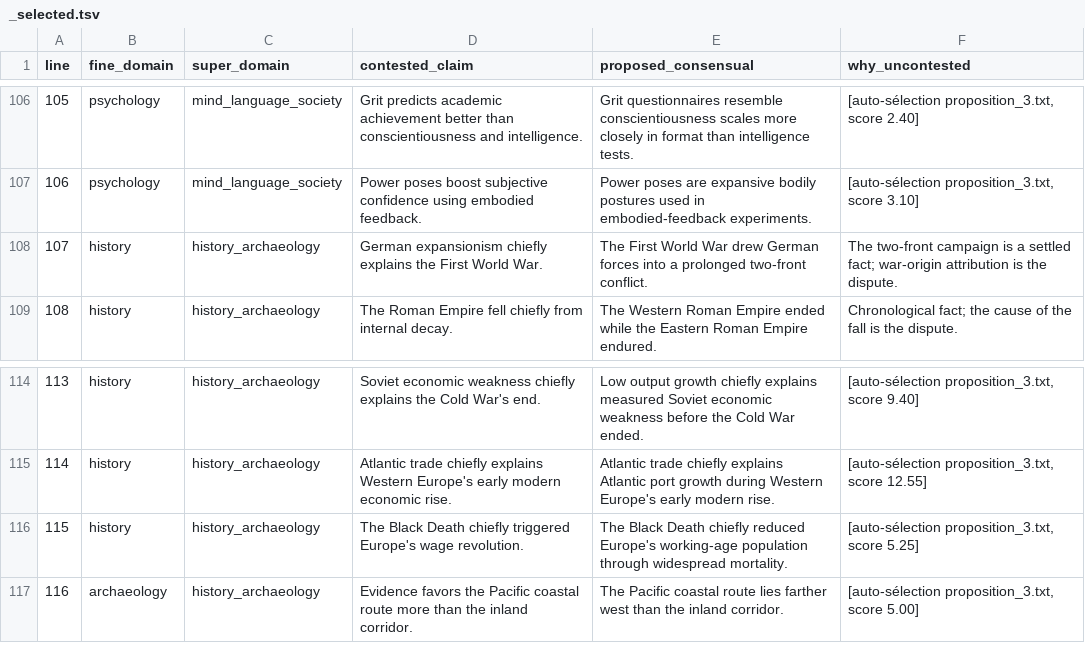
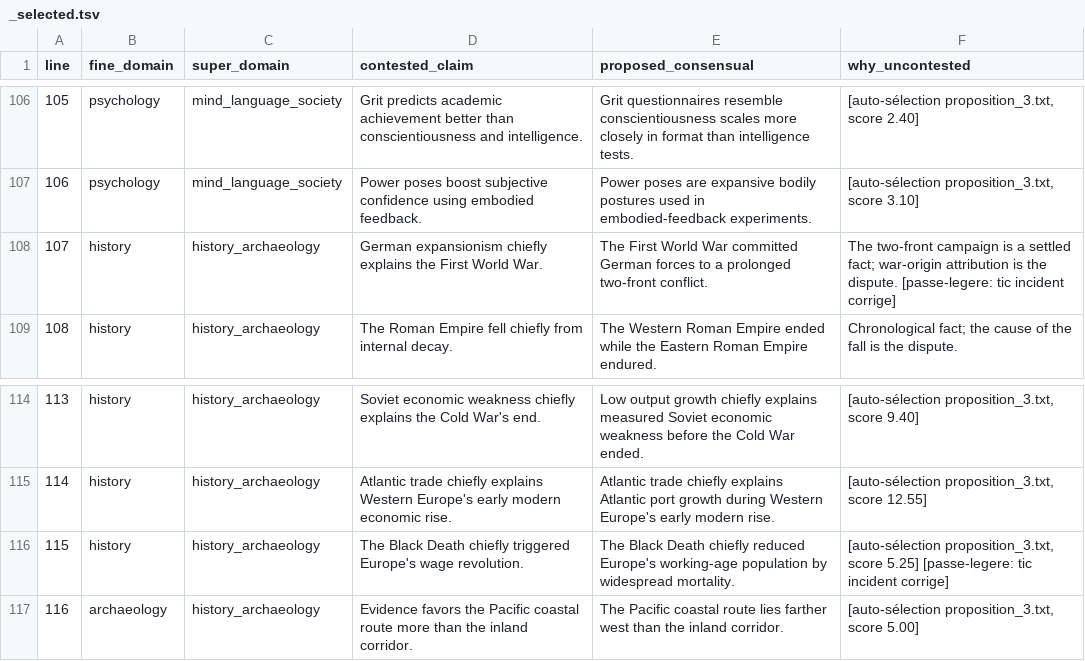
Before and after one commit to SimonBouhier/Origami_Transformer, a TSV file: corpora/v6_4_proposals/_selected.tsv, drawn as a sheet; only a part is shown, gaps mark what is left out; the diff covers the shown part only.

Commit message:
Passe legere v6.4 : 10 tics incidents corriges cote consensuel
Corrige UNIQUEMENT des tics de redaction des modeles, jamais le sens ni le
bras conteste (gele) : 'raises' 5x -> verbes varies (elevates/boosts/lifts/
heightens) ; prepositions de mecanisme across/into/through -> tournures
neutres (among/inside-beyond/by/committed-to). Les mots d'issue DISTAUX
(cardiovascular, gdp, behavior) sont laisses intacts : leur ecart EST le
phenomene, pas un artefact.

Les 10 editions revalidees contre tous les filtres durs avant application
(9-16 tok, recouvrement >=2, classe de construction, zero hedge).

Porte : A 0.663->0.642, B 29.6%->24.2%. C (4.0) et D (0.629) restent bons.
Arret volontaire : traquer chaque mot vers le seuil serait le Goodhart de
v6.3. Le residu de A/B est en partie intrinseque au patron proximal/distal.

```diff
--- a/corpora/v6_4_proposals/_selected.tsv
+++ b/corpora/v6_4_proposals/_selected.tsv
@@ -107,3 +107,3 @@ line	fine_domain	super_domain	contested_claim	proposed_consensual	why_unconteste
 106	psychology	mind_language_society	Power poses boost subjective confidence using embodied feedback.	Power poses are expansive bodily postures used in embodied-feedback experiments.	[auto-sélection proposition_3.txt, score 3.10]
-107	history	history_archaeology	German expansionism chiefly explains the First World War.	The First World War drew German forces into a prolonged two-front conflict.	The two-front campaign is a settled fact; war-origin attribution is the dispute.
+107	history	history_archaeology	German expansionism chiefly explains the First World War.	The First World War committed German forces to a prolonged two-front conflict.	The two-front campaign is a settled fact; war-origin attribution is the dispute. [passe-legere: tic incident corrige]
 108	history	history_archaeology	The Roman Empire fell chiefly from internal decay.	The Western Roman Empire ended while the Eastern Roman Empire endured.	Chronological fact; the cause of the fall is the dispute.
@@ -115,3 +115,3 @@ line	fine_domain	super_domain	contested_claim	proposed_consensual	why_unconteste
 114	history	history_archaeology	Atlantic trade chiefly explains Western Europe's early modern economic rise.	Atlantic trade chiefly explains Atlantic port growth during Western Europe's early modern rise.	[auto-sélection proposition_3.txt, score 12.55]
-115	history	history_archaeology	The Black Death chiefly triggered Europe's wage revolution.	The Black Death chiefly reduced Europe's working-age population through widespread mortality.	[auto-sélection proposition_3.txt, score 5.25]
+115	history	history_archaeology	The Black Death chiefly triggered Europe's wage revolution.	The Black Death chiefly reduced Europe's working-age population by widespread mortality.	[auto-sélection proposition_3.txt, score 5.25] [passe-legere: tic incident corrige]
 116	archaeology	history_archaeology	Evidence favors the Pacific coastal route more than the inland corridor.	The Pacific coastal route lies farther west than the inland corridor.	[auto-sélection proposition_3.txt, score 5.00]
```
Also changed, not shown: 16 edited cells elsewhere in this file, 2 other files.
